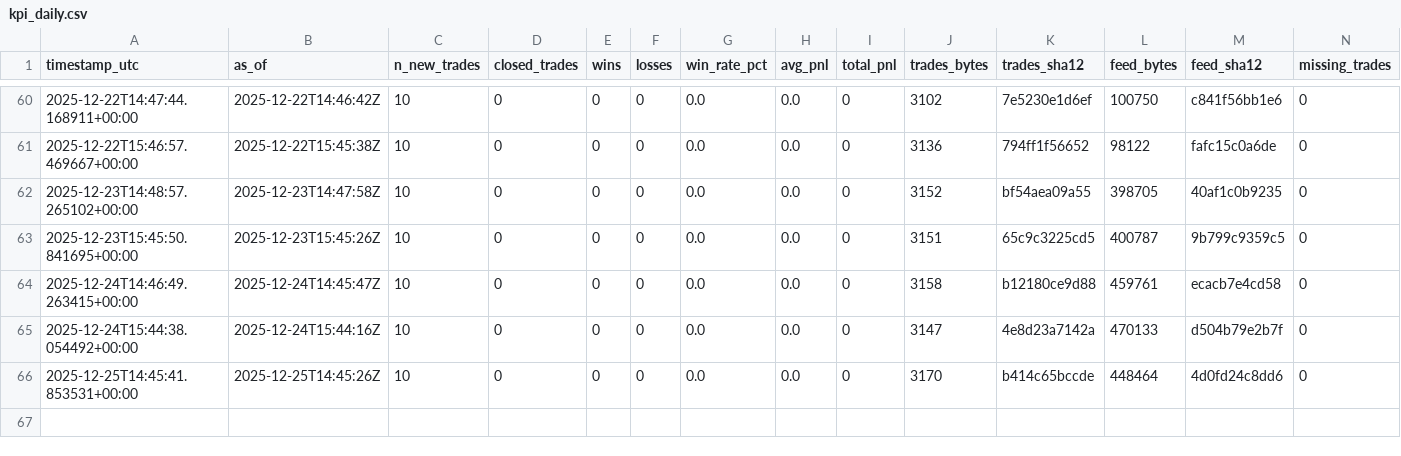
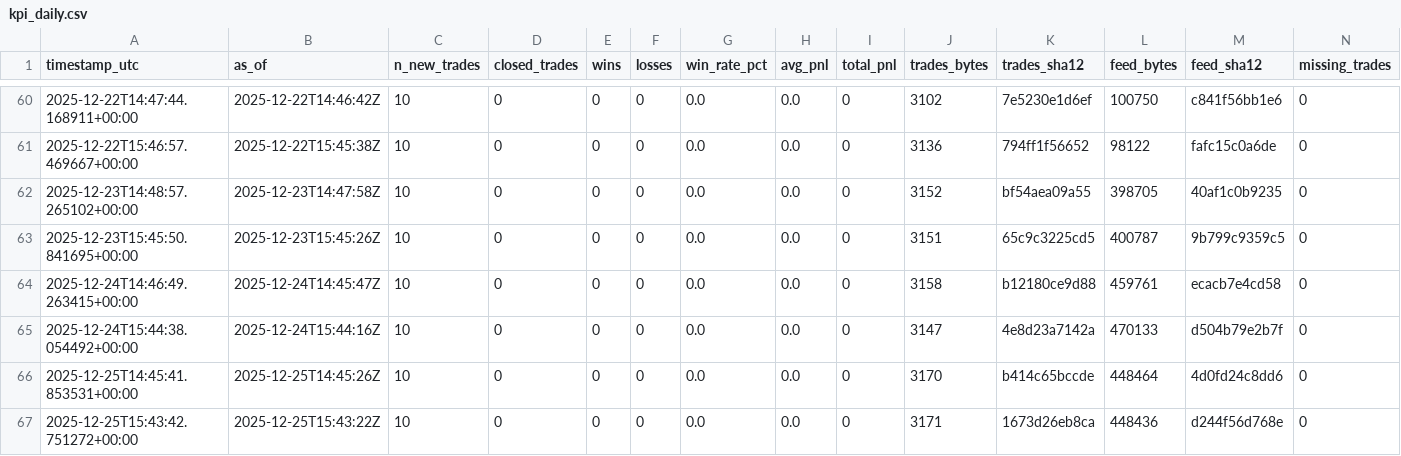
Before and after one commit to sanderh203/tk-daily-feed, a CSV file: kpi/kpi_daily.csv, drawn as a sheet; only a part is shown, gaps mark what is left out; the diff names each change by its address in the sheet, - before the commit and + after, or states it on an @@ line.

```diff
--- a/kpi/kpi_daily.csv
+++ b/kpi/kpi_daily.csv
+row 67: 2025-12-25T15:43:42.751272+00:00 | 2025-12-25T15:43:22Z | 10 | 0 | 0 | 0 | 0.0 | 0.0 | 0 | 3171 | 1673d26eb8ca | 448436 | d244f56d768e | 0
```
Also changed, not shown: 3 other files.
